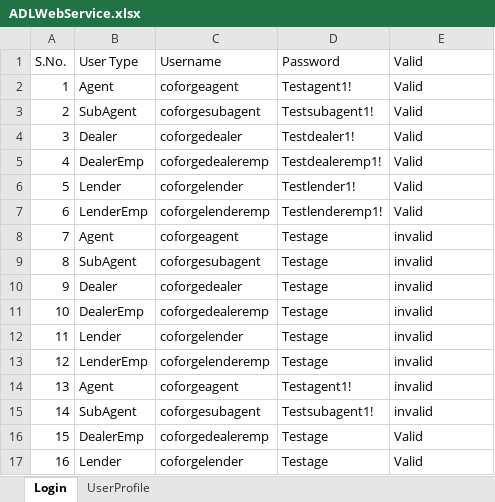
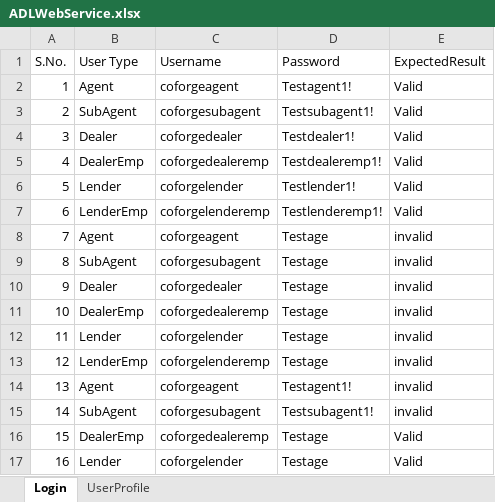
Before and after one commit to aul-mohit/ADLWebService, an Excel workbook: Repo/ADLWebService.xlsx, sheet Login, drawn as a sheet; values as stored, in another font and other column widths than the file's, no borders; the diff names each change by its address in the sheet, - before the commit and + after, or states it on an @@ line.

```diff
--- a/Repo/ADLWebService.xlsx (sheet Login)
+++ b/Repo/ADLWebService.xlsx (sheet Login)
-E1: Valid
+E1: ExpectedResult
```
Also changed, not shown: 6 other files.
